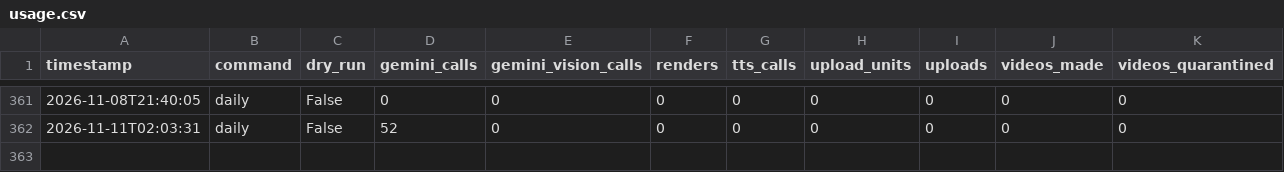
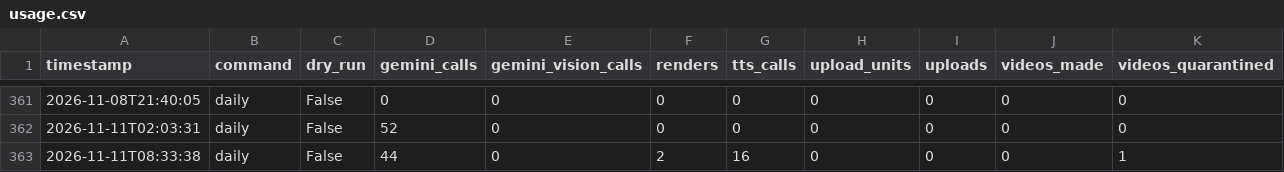
Before and after one commit to bhushan-playzippy/cosmos-pipeline, a CSV file: data/channels/clips/usage.csv, drawn as a sheet; only a part is shown, gaps mark what is left out.

Commit message:
run clips: update state

```diff
--- a/data/channels/clips/usage.csv
+++ b/data/channels/clips/usage.csv
@@ -362 +362,2 @@ timestamp,command,dry_run,gemini_calls,gemini_vision_calls,renders,tts_calls,upl
 2026-11-11T02:03:31,daily,False,52,0,0,0,0,0,0,0
+2026-11-11T08:33:38,daily,False,44,0,2,16,0,0,0,1
```
Also changed, not shown: data/channels/clips/analytics/channel.csv, data/channels/clips/analytics/videos.csv, 8 other files.
